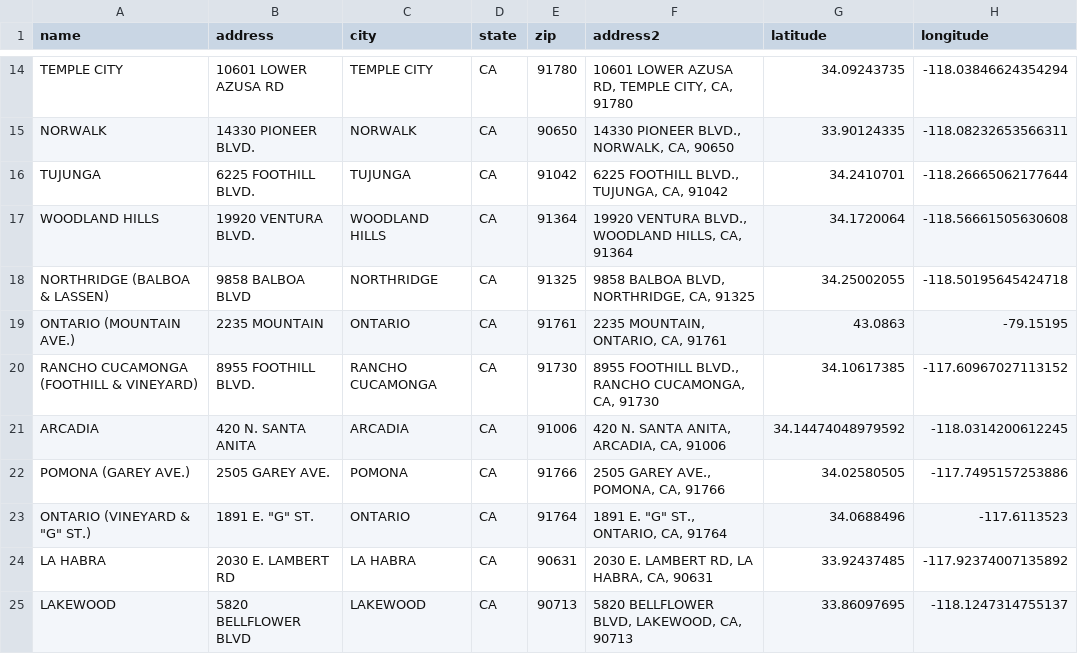
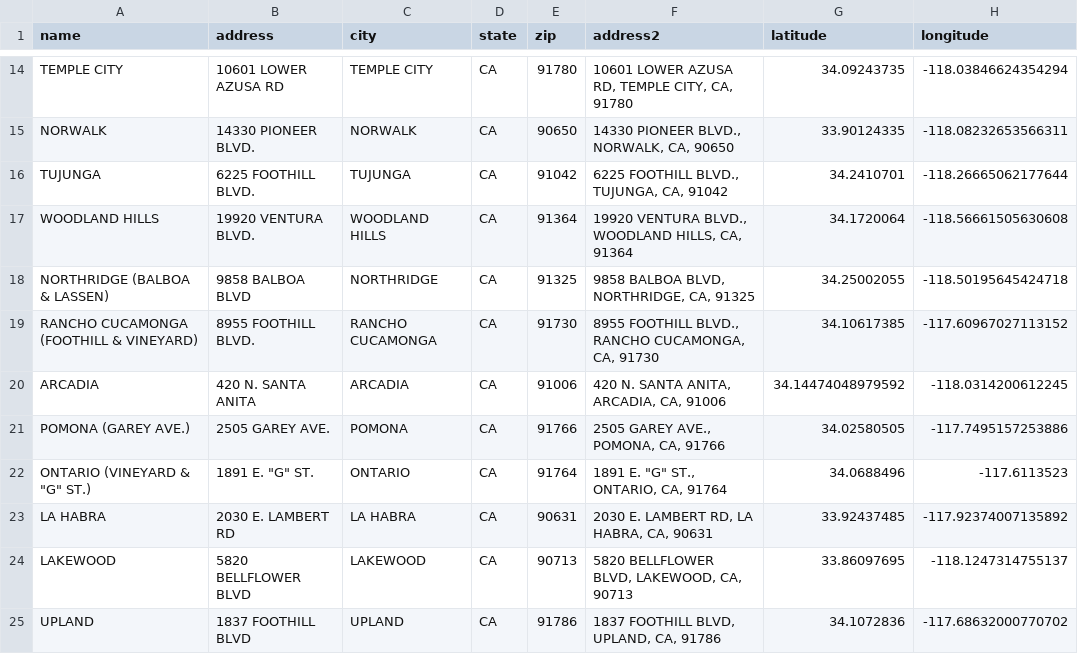
Before and after one commit to lewv/S24STATS101A, a CSV file: data/innout_lat_longs.csv, drawn as a sheet; only a part is shown, gaps mark what is left out; the shorter side is filled out with more unchanged rows; the diff names each change by its address in the sheet, - before the commit and + after, or states it on an @@ line.

Commit message:
innout geocoded

```diff
--- a/data/innout_lat_longs.csv
+++ b/data/innout_lat_longs.csv
-row 19: ONTARIO (MOUNTAIN AVE.) | 2235 MOUNTAIN | ONTARIO | CA | 91761 | 2235 MOUNTAIN, ONTARIO, CA, 91761 | 43.0863 | -79.15195
```
